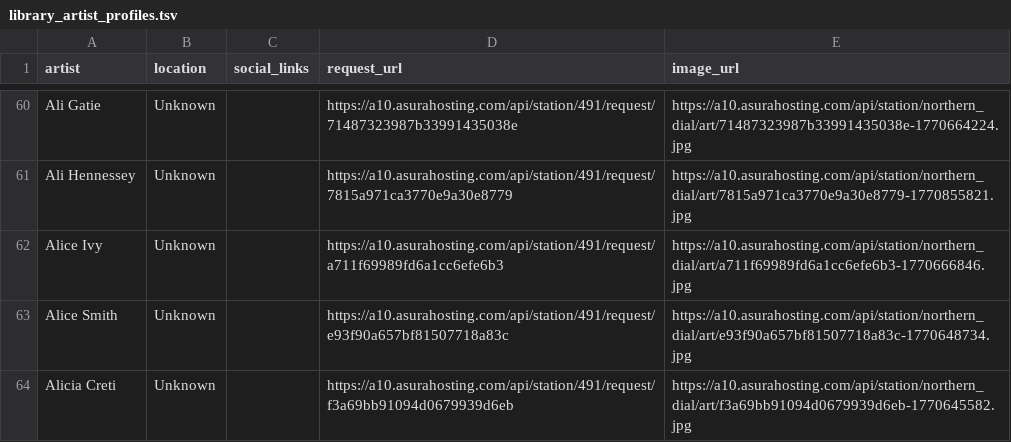
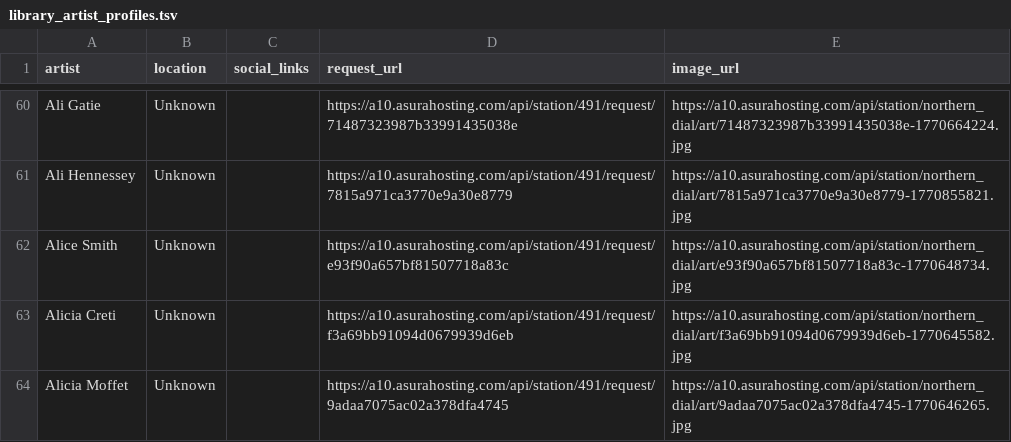
Before and after one commit to rileywallaceriley/Northern-Dial, a TSV file: library_artist_profiles.tsv, drawn as a sheet; only a part is shown, gaps mark what is left out; the shorter side is filled out with more unchanged rows.

Commit message:
Remove Alice Ivy from Northern Dial catalogue and discovery

```diff
--- a/library_artist_profiles.tsv
+++ b/library_artist_profiles.tsv
@@ -61,3 +61,2 @@ Ali Gatie	Unknown		https://a10.asurahosting.com/api/station/491/request/71487323
 Ali Hennessey	Unknown		https://a10.asurahosting.com/api/station/491/request/7815a971ca3770e9a30e8779	https://a10.asurahosting.com/api/station/northern_dial/art/7815a971ca3770e9a30e8779-1770855821.jpg
-Alice Ivy	Unknown		https://a10.asurahosting.com/api/station/491/request/a711f69989fd6a1cc6efe6b3	https://a10.asurahosting.com/api/station/northern_dial/art/a711f69989fd6a1cc6efe6b3-1770666846.jpg
 Alice Smith	Unknown		https://a10.asurahosting.com/api/station/491/request/e93f90a657bf81507718a83c	https://a10.asurahosting.com/api/station/northern_dial/art/e93f90a657bf81507718a83c-1770648734.jpg
```
Also changed, not shown: library_artist_images.tsv, 15 other files.
